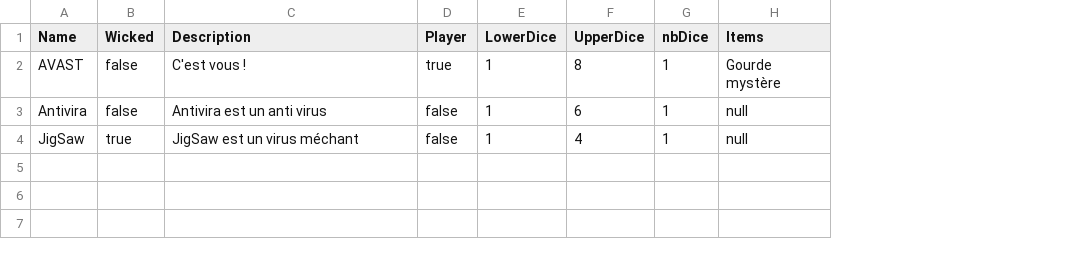
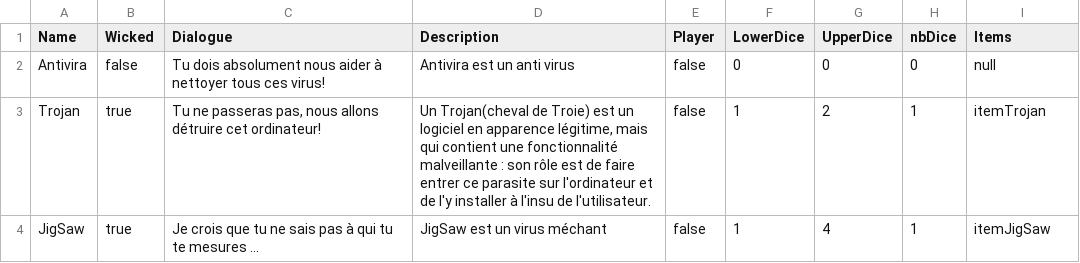
Before and after one commit to ElieBoury/TheLastDefender, a CSV file: out/production/ProjetProg/Sauvegarde/Character.csv, drawn as a sheet; removed rows and columns are numbered as before the commit, all else as after; the diff names each change by its address in the sheet, - before the commit and + after, or states it on an @@ line.

```diff
--- a/out/production/ProjetProg/Sauvegarde/Character.csv
+++ b/out/production/ProjetProg/Sauvegarde/Character.csv
+column C (Dialogue), row 2: Tu dois absolument nous aider à nettoyer tous ces virus!; row 4: Je crois que tu ne sais pas à qui tu te mesures ...
-row 2: AVAST | false | C'est vous ! | true | 1 | 8 | 1 | Gourde mystère
-F2 (LowerDice): 1
+F2 (LowerDice): 0
-G2 (UpperDice): 6
+G2 (UpperDice): 0
-H2 (nbDice): 1
+H2 (nbDice): 0
+row 3: Trojan | true | Tu ne passeras pas, nous allons détruire cet ordinateur! | Un Trojan(cheval de Troie) est un logiciel en apparence légitime, mais qui contient une fonctionnalité malveillante : son rôle est de faire entrer ce parasite sur l'ordinateur et de l'y installer à l'insu de l'utilisateur. | false | 1 | 2 | 1 | itemTrojan
-I4 (Items): null
+I4 (Items): itemJigSaw
```
Also changed, not shown: out/production/ProjetProg/Sauvegarde/Default/Character.csv, out/production/ProjetProg/Sauvegarde/Item.csv, 34 other files.
